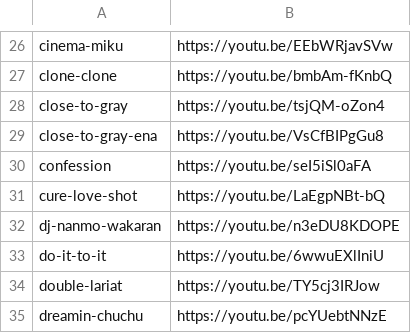
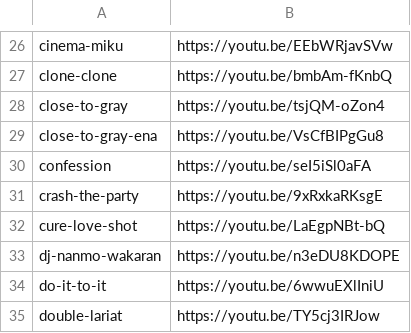
Before and after one commit to nedorazrab0/google-music, a CSV file: download-list.csv, drawn as a sheet; only a part is shown, gaps mark what is left out; the shorter side is filled out with more unchanged rows.

Commit message:
Update download-list.csv

```diff
--- a/download-list.csv
+++ b/download-list.csv
@@ -30,2 +30,3 @@ close-to-gray-ena,https://youtu.be/VsCfBIPgGu8
 confession,https://youtu.be/seI5iSl0aFA
+crash-the-party,https://youtu.be/9xRxkaRKsgE
 cure-love-shot,https://youtu.be/LaEgpNBt-bQ
```
